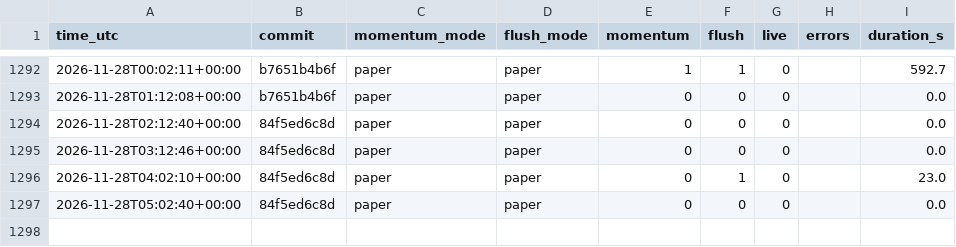
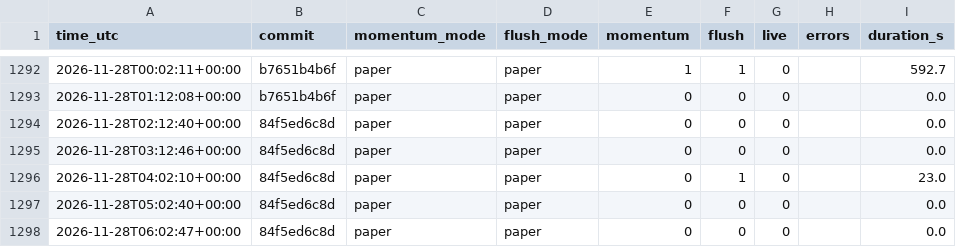
Before and after one commit to daijobudesu69/Crypto-RMF, a CSV file: state/runs.csv, drawn as a sheet; only a part is shown, gaps mark what is left out.

```diff
--- a/state/runs.csv
+++ b/state/runs.csv
@@ -1297 +1297,2 @@ time_utc,commit,momentum_mode,flush_mode,momentum,flush,live,errors,duration_s
 2026-11-28T05:02:40+00:00,84f5ed6c8d,paper,paper,0,0,0,,0.0
+2026-11-28T06:02:47+00:00,84f5ed6c8d,paper,paper,0,0,0,,0.0
```
